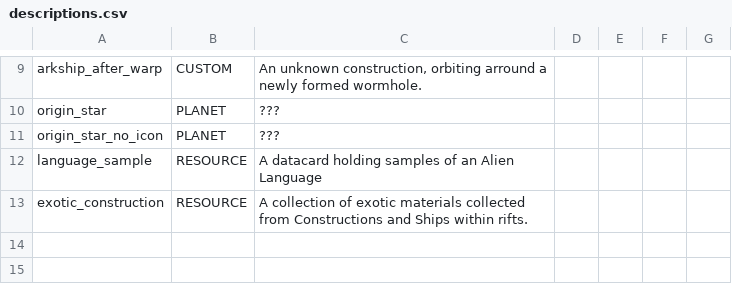
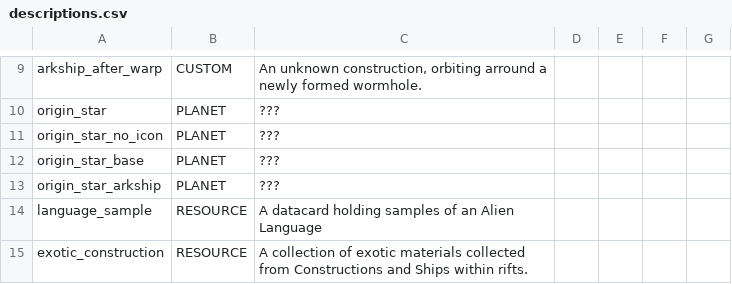
Before and after one commit to Lukas22041/Rifts, a CSV file: data/strings/descriptions.csv, drawn as a sheet; only a part is shown, gaps mark what is left out; the shorter side is filled out with more unchanged rows.

Commit message:
Refactored planet Interaction dialogues

```diff
--- a/data/strings/descriptions.csv
+++ b/data/strings/descriptions.csv
@@ -24,2 +24,4 @@ origin_star,PLANET,???,,,,
 origin_star_no_icon,PLANET,???,,,,
+origin_star_base,PLANET,???,,,,
+origin_star_arkship,PLANET,???,,,,
 language_sample,RESOURCE,A datacard holding samples of an Alien Language,,,,
```
Also changed, not shown: data/campaign/commodities.csv, 25 other files.
